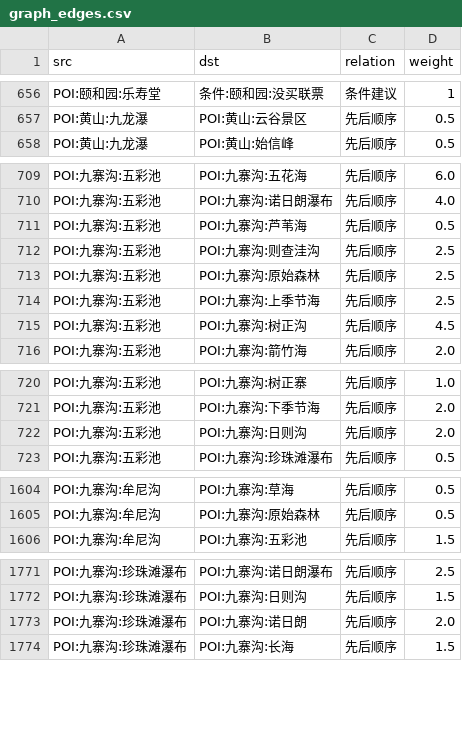
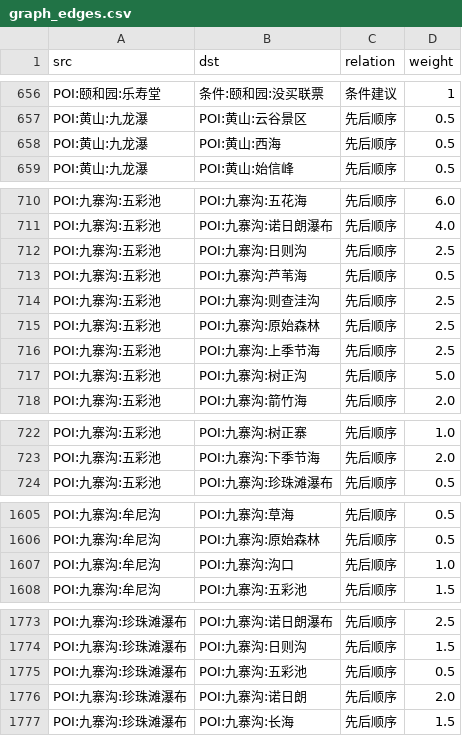
Before and after one commit to Breeze1733/Data-Mining-Course-Lab, a CSV file: task6/output/graph_edges.csv, drawn as a sheet; only a part is shown, gaps mark what is left out; the diff covers the shown part only.

```diff
--- a/task6/output/graph_edges.csv
+++ b/task6/output/graph_edges.csv
@@ -657,2 +657,3 @@ POI:颐和园:乐寿堂,条件:颐和园:没买联票,条件建议,1
 POI:黄山:九龙瀑,POI:黄山:云谷景区,先后顺序,0.5
+POI:黄山:九龙瀑,POI:黄山:西海,先后顺序,0.5
 POI:黄山:九龙瀑,POI:黄山:始信峰,先后顺序,0.5
@@ -710,2 +711,3 @@ POI:九寨沟:五彩池,POI:九寨沟:五花海,先后顺序,6.0
 POI:九寨沟:五彩池,POI:九寨沟:诺日朗瀑布,先后顺序,4.0
+POI:九寨沟:五彩池,POI:九寨沟:日则沟,先后顺序,2.5
 POI:九寨沟:五彩池,POI:九寨沟:芦苇海,先后顺序,0.5
@@ -714,3 +716,3 @@ POI:九寨沟:五彩池,POI:九寨沟:原始森林,先后顺序,2.5
 POI:九寨沟:五彩池,POI:九寨沟:上季节海,先后顺序,2.5
-POI:九寨沟:五彩池,POI:九寨沟:树正沟,先后顺序,4.5
+POI:九寨沟:五彩池,POI:九寨沟:树正沟,先后顺序,5.0
 POI:九寨沟:五彩池,POI:九寨沟:箭竹海,先后顺序,2.0
@@ -721,3 +723,2 @@ POI:九寨沟:五彩池,POI:九寨沟:树正寨,先后顺序,1.0
 POI:九寨沟:五彩池,POI:九寨沟:下季节海,先后顺序,2.0
-POI:九寨沟:五彩池,POI:九寨沟:日则沟,先后顺序,2.0
 POI:九寨沟:五彩池,POI:九寨沟:珍珠滩瀑布,先后顺序,0.5
@@ -1605,2 +1606,3 @@ POI:九寨沟:牟尼沟,POI:九寨沟:草海,先后顺序,0.5
 POI:九寨沟:牟尼沟,POI:九寨沟:原始森林,先后顺序,0.5
+POI:九寨沟:牟尼沟,POI:九寨沟:沟口,先后顺序,1.0
 POI:九寨沟:牟尼沟,POI:九寨沟:五彩池,先后顺序,1.5
@@ -1772,2 +1774,3 @@ POI:九寨沟:珍珠滩瀑布,POI:九寨沟:诺日朗瀑布,先后顺序,2.5
 POI:九寨沟:珍珠滩瀑布,POI:九寨沟:日则沟,先后顺序,1.5
+POI:九寨沟:珍珠滩瀑布,POI:九寨沟:五彩池,先后顺序,0.5
 POI:九寨沟:珍珠滩瀑布,POI:九寨沟:诺日朗,先后顺序,2.0
```
Also changed, not shown: 6 added rows, 2 removed rows and 12 edited cells elsewhere in this file, 13 other files.
